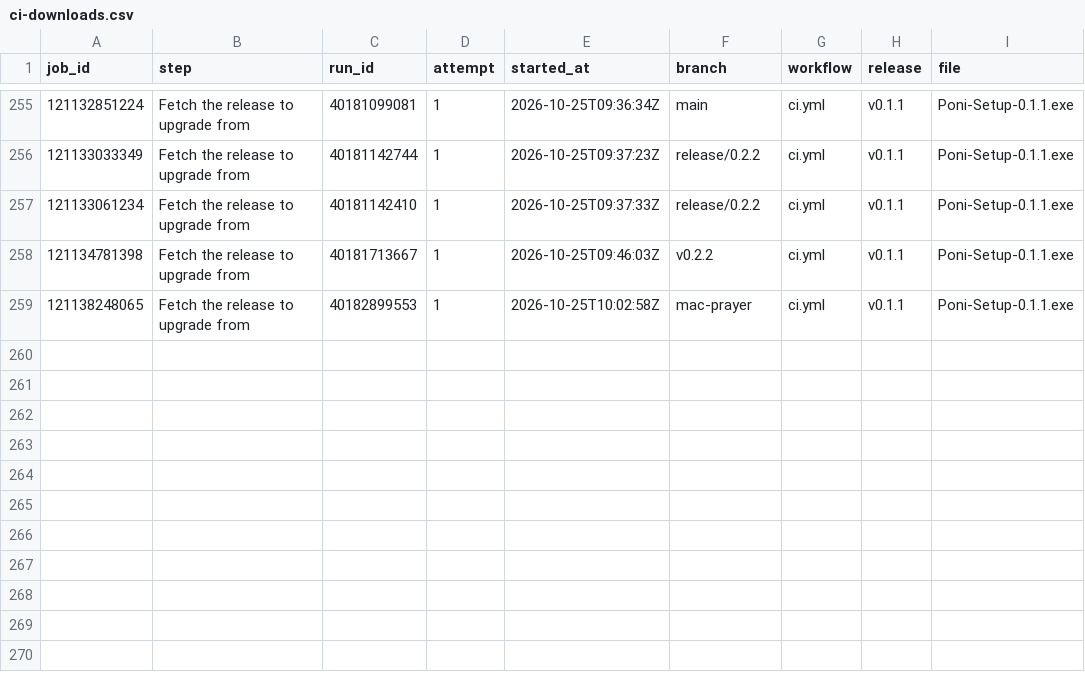
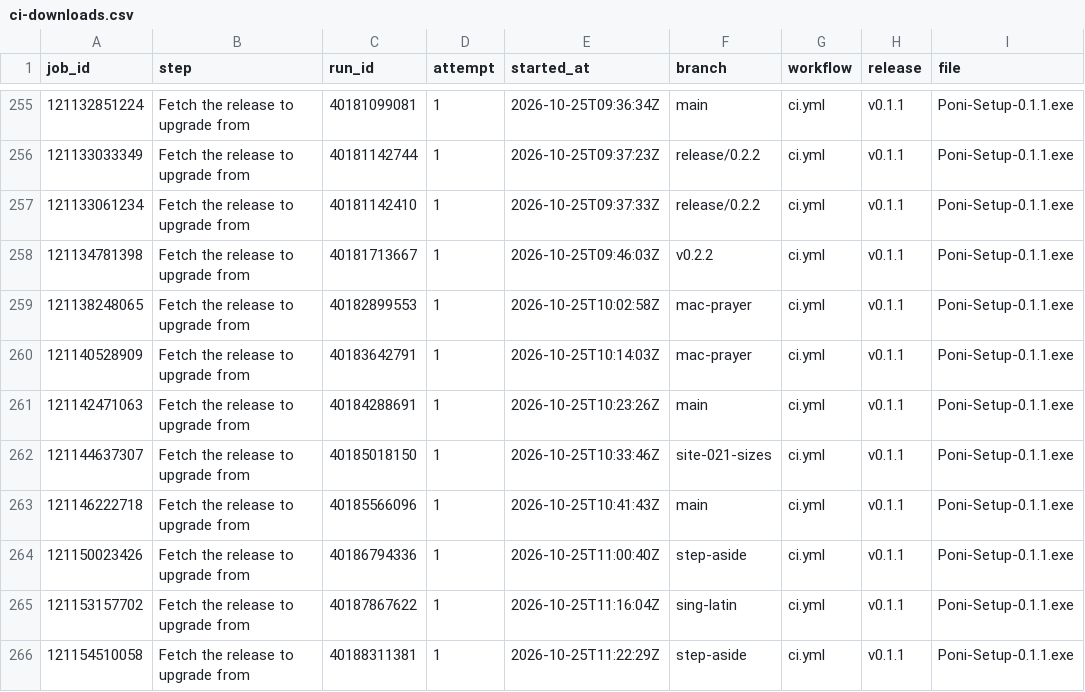
Before and after one commit to Eliaquim-Miguel/oyenza-studio, a CSV file: data/ci-downloads.csv, drawn as a sheet; only a part is shown, gaps mark what is left out.

```diff
--- a/data/ci-downloads.csv
+++ b/data/ci-downloads.csv
@@ -259 +259,8 @@ job_id,step,run_id,attempt,started_at,branch,workflow,release,file
 121138248065,Fetch the release to upgrade from,40182899553,1,2026-10-25T10:02:58Z,mac-prayer,ci.yml,v0.1.1,Poni-Setup-0.1.1.exe
+121140528909,Fetch the release to upgrade from,40183642791,1,2026-10-25T10:14:03Z,mac-prayer,ci.yml,v0.1.1,Poni-Setup-0.1.1.exe
+121142471063,Fetch the release to upgrade from,40184288691,1,2026-10-25T10:23:26Z,main,ci.yml,v0.1.1,Poni-Setup-0.1.1.exe
+121144637307,Fetch the release to upgrade from,40185018150,1,2026-10-25T10:33:46Z,site-021-sizes,ci.yml,v0.1.1,Poni-Setup-0.1.1.exe
+121146222718,Fetch the release to upgrade from,40185566096,1,2026-10-25T10:41:43Z,main,ci.yml,v0.1.1,Poni-Setup-0.1.1.exe
+121150023426,Fetch the release to upgrade from,40186794336,1,2026-10-25T11:00:40Z,step-aside,ci.yml,v0.1.1,Poni-Setup-0.1.1.exe
+121153157702,Fetch the release to upgrade from,40187867622,1,2026-10-25T11:16:04Z,sing-latin,ci.yml,v0.1.1,Poni-Setup-0.1.1.exe
+121154510058,Fetch the release to upgrade from,40188311381,1,2026-10-25T11:22:29Z,step-aside,ci.yml,v0.1.1,Poni-Setup-0.1.1.exe
```
Also changed, not shown: data/downloads.csv, 5 other files.
